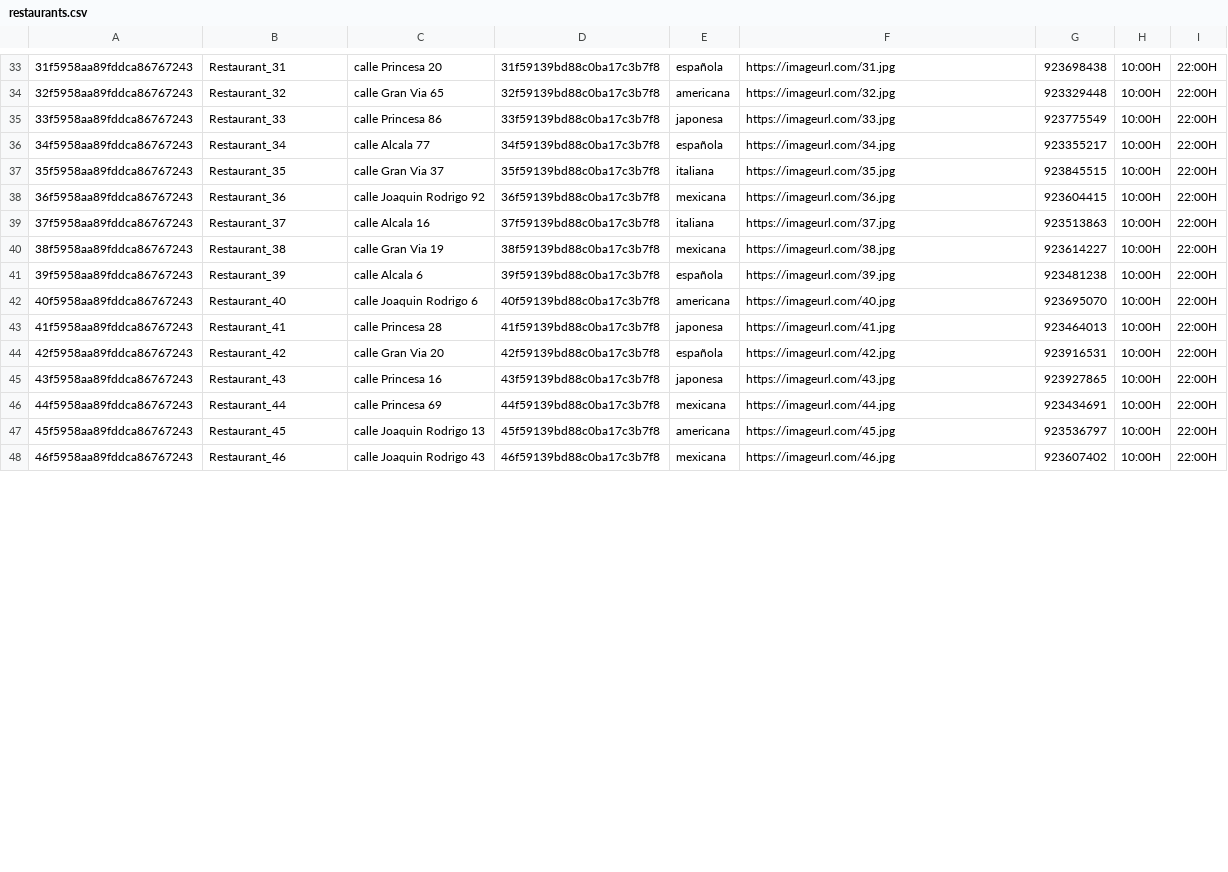
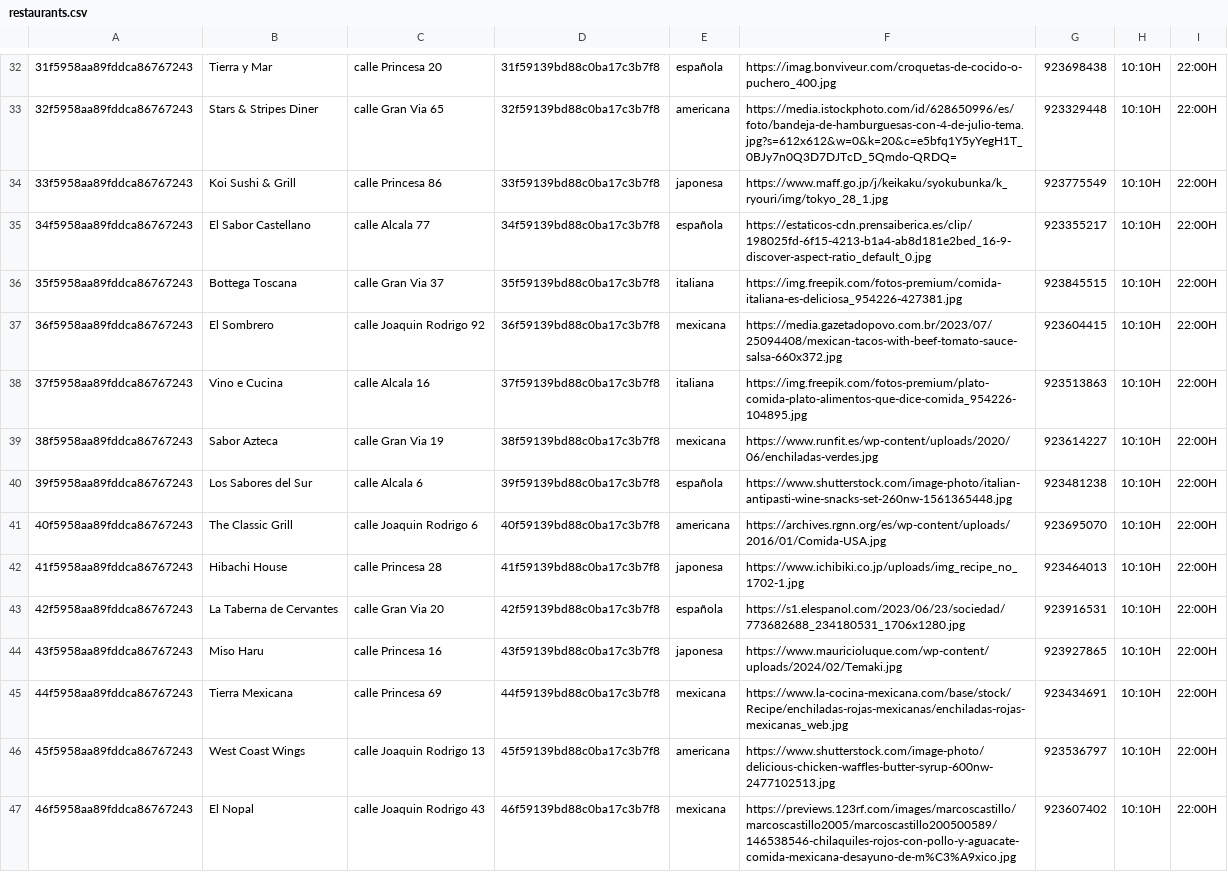
Before and after one commit to SirEduardo/gestor-de-reservas-back, a CSV file: back/src/utils/seeds/restaurants.csv, drawn as a sheet; only a part is shown, gaps mark what is left out; the diff covers the shown part only.

Commit message:
Update restaurants.csv

```diff
--- a/back/src/utils/seeds/restaurants.csv
+++ b/back/src/utils/seeds/restaurants.csv
@@ -33,16 +32,16 @@
-31f5958aa89fddca86767243	Restaurant_31	calle Princesa 20	31f59139bd88c0ba17c3b7f8	española	https://imageurl.com/31.jpg	923698438	10:00H	22:00H
-32f5958aa89fddca86767243	Restaurant_32	calle Gran Via 65	32f59139bd88c0ba17c3b7f8	americana	https://imageurl.com/32.jpg	923329448	10:00H	22:00H
-33f5958aa89fddca86767243	Restaurant_33	calle Princesa 86	33f59139bd88c0ba17c3b7f8	japonesa	https://imageurl.com/33.jpg	923775549	10:00H	22:00H
-34f5958aa89fddca86767243	Restaurant_34	calle Alcala 77	34f59139bd88c0ba17c3b7f8	española	https://imageurl.com/34.jpg	923355217	10:00H	22:00H
-35f5958aa89fddca86767243	Restaurant_35	calle Gran Via 37	35f59139bd88c0ba17c3b7f8	italiana	https://imageurl.com/35.jpg	923845515	10:00H	22:00H
-36f5958aa89fddca86767243	Restaurant_36	calle Joaquin Rodrigo 92	36f59139bd88c0ba17c3b7f8	mexicana	https://imageurl.com/36.jpg	923604415	10:00H	22:00H
-37f5958aa89fddca86767243	Restaurant_37	calle Alcala 16	37f59139bd88c0ba17c3b7f8	italiana	https://imageurl.com/37.jpg	923513863	10:00H	22:00H
-38f5958aa89fddca86767243	Restaurant_38	calle Gran Via 19	38f59139bd88c0ba17c3b7f8	mexicana	https://imageurl.com/38.jpg	923614227	10:00H	22:00H
-39f5958aa89fddca86767243	Restaurant_39	calle Alcala 6	39f59139bd88c0ba17c3b7f8	española	https://imageurl.com/39.jpg	923481238	10:00H	22:00H
-40f5958aa89fddca86767243	Restaurant_40	calle Joaquin Rodrigo 6	40f59139bd88c0ba17c3b7f8	americana	https://imageurl.com/40.jpg	923695070	10:00H	22:00H
-41f5958aa89fddca86767243	Restaurant_41	calle Princesa 28	41f59139bd88c0ba17c3b7f8	japonesa	https://imageurl.com/41.jpg	923464013	10:00H	22:00H
-42f5958aa89fddca86767243	Restaurant_42	calle Gran Via 20	42f59139bd88c0ba17c3b7f8	española	https://imageurl.com/42.jpg	923916531	10:00H	22:00H
-43f5958aa89fddca86767243	Restaurant_43	calle Princesa 16	43f59139bd88c0ba17c3b7f8	japonesa	https://imageurl.com/43.jpg	923927865	10:00H	22:00H
-44f5958aa89fddca86767243	Restaurant_44	calle Princesa 69	44f59139bd88c0ba17c3b7f8	mexicana	https://imageurl.com/44.jpg	923434691	10:00H	22:00H
-45f5958aa89fddca86767243	Restaurant_45	calle Joaquin Rodrigo 13	45f59139bd88c0ba17c3b7f8	americana	https://imageurl.com/45.jpg	923536797	10:00H	22:00H
-46f5958aa89fddca86767243	Restaurant_46	calle Joaquin Rodrigo 43	46f59139bd88c0ba17c3b7f8	mexicana	https://imageurl.com/46.jpg	923607402	10:00H	22:00H
+31f5958aa89fddca86767243	Tierra y Mar	calle Princesa 20	31f59139bd88c0ba17c3b7f8	española	https://imag.bonviveur.com/croquetas-de-cocido-o-puchero_400.jpg	923698438	10:10H	22:00H
+32f5958aa89fddca86767243	Stars & Stripes Diner	calle Gran Via 65	32f59139bd88c0ba17c3b7f8	americana	https://media.istockphoto.com/id/628650996/es/foto/bandeja-de-hamburguesas-con-4-de-julio-tema.jpg?s=612x612&w=0&k=20&c=e5bfq1Y5yYegH1T_0BJy7n0Q3D7DJTcD_5Qmdo-QRDQ=	923329448	10:10H	22:00H
+33f5958aa89fddca86767243	Koi Sushi & Grill	calle Princesa 86	33f59139bd88c0ba17c3b7f8	japonesa	https://www.maff.go.jp/j/keikaku/syokubunka/k_ryouri/img/tokyo_28_1.jpg	923775549	10:10H	22:00H
+34f5958aa89fddca86767243	El Sabor Castellano	calle Alcala 77	34f59139bd88c0ba17c3b7f8	española	https://estaticos-cdn.prensaiberica.es/clip/198025fd-6f15-4213-b1a4-ab8d181e2bed_16-9-discover-aspect-ratio_default_0.jpg	923355217	10:10H	22:00H
+35f5958aa89fddca86767243	Bottega Toscana	calle Gran Via 37	35f59139bd88c0ba17c3b7f8	italiana	https://img.freepik.com/fotos-premium/comida-italiana-es-deliciosa_954226-427381.jpg	923845515	10:10H	22:00H
+36f5958aa89fddca86767243	El Sombrero	calle Joaquin Rodrigo 92	36f59139bd88c0ba17c3b7f8	mexicana	https://media.gazetadopovo.com.br/2023/07/25094408/mexican-tacos-with-beef-tomato-sauce-salsa-660x372.jpg	923604415	10:10H	22:00H
+37f5958aa89fddca86767243	Vino e Cucina	calle Alcala 16	37f59139bd88c0ba17c3b7f8	italiana	https://img.freepik.com/fotos-premium/plato-comida-plato-alimentos-que-dice-comida_954226-104895.jpg	923513863	10:10H	22:00H
+38f5958aa89fddca86767243	Sabor Azteca	calle Gran Via 19	38f59139bd88c0ba17c3b7f8	mexicana	https://www.runfit.es/wp-content/uploads/2020/06/enchiladas-verdes.jpg	923614227	10:10H	22:00H
+39f5958aa89fddca86767243	Los Sabores del Sur	calle Alcala 6	39f59139bd88c0ba17c3b7f8	española	https://www.shutterstock.com/image-photo/italian-antipasti-wine-snacks-set-260nw-1561365448.jpg	923481238	10:10H	22:00H
+40f5958aa89fddca86767243	The Classic Grill	calle Joaquin Rodrigo 6	40f59139bd88c0ba17c3b7f8	americana	https://archives.rgnn.org/es/wp-content/uploads/2016/01/Comida-USA.jpg	923695070	10:10H	22:00H
+41f5958aa89fddca86767243	Hibachi House	calle Princesa 28	41f59139bd88c0ba17c3b7f8	japonesa	https://www.ichibiki.co.jp/uploads/img_recipe_no_1702-1.jpg	923464013	10:10H	22:00H
+42f5958aa89fddca86767243	La Taberna de Cervantes	calle Gran Via 20	42f59139bd88c0ba17c3b7f8	española	https://s1.elespanol.com/2023/06/23/sociedad/773682688_234180531_1706x1280.jpg	923916531	10:10H	22:00H
+43f5958aa89fddca86767243	Miso Haru	calle Princesa 16	43f59139bd88c0ba17c3b7f8	japonesa	https://www.mauricioluque.com/wp-content/uploads/2024/02/Temaki.jpg	923927865	10:10H	22:00H
+44f5958aa89fddca86767243	Tierra Mexicana	calle Princesa 69	44f59139bd88c0ba17c3b7f8	mexicana	https://www.la-cocina-mexicana.com/base/stock/Recipe/enchiladas-rojas-mexicanas/enchiladas-rojas-mexicanas_web.jpg	923434691	10:10H	22:00H
+45f5958aa89fddca86767243	West Coast Wings	calle Joaquin Rodrigo 13	45f59139bd88c0ba17c3b7f8	americana	https://www.shutterstock.com/image-photo/delicious-chicken-waffles-butter-syrup-600nw-2477102513.jpg	923536797	10:10H	22:00H
+46f5958aa89fddca86767243	El Nopal	calle Joaquin Rodrigo 43	46f59139bd88c0ba17c3b7f8	mexicana	https://previews.123rf.com/images/marcoscastillo/marcoscastillo2005/marcoscastillo200500589/146538546-chilaquiles-rojos-con-pollo-y-aguacate-comida-mexicana-desayuno-de-m%C3%A9xico.jpg	923607402	10:10H	22:00H
```
Also changed, not shown: 1 removed row and 102 edited cells elsewhere in this file.
